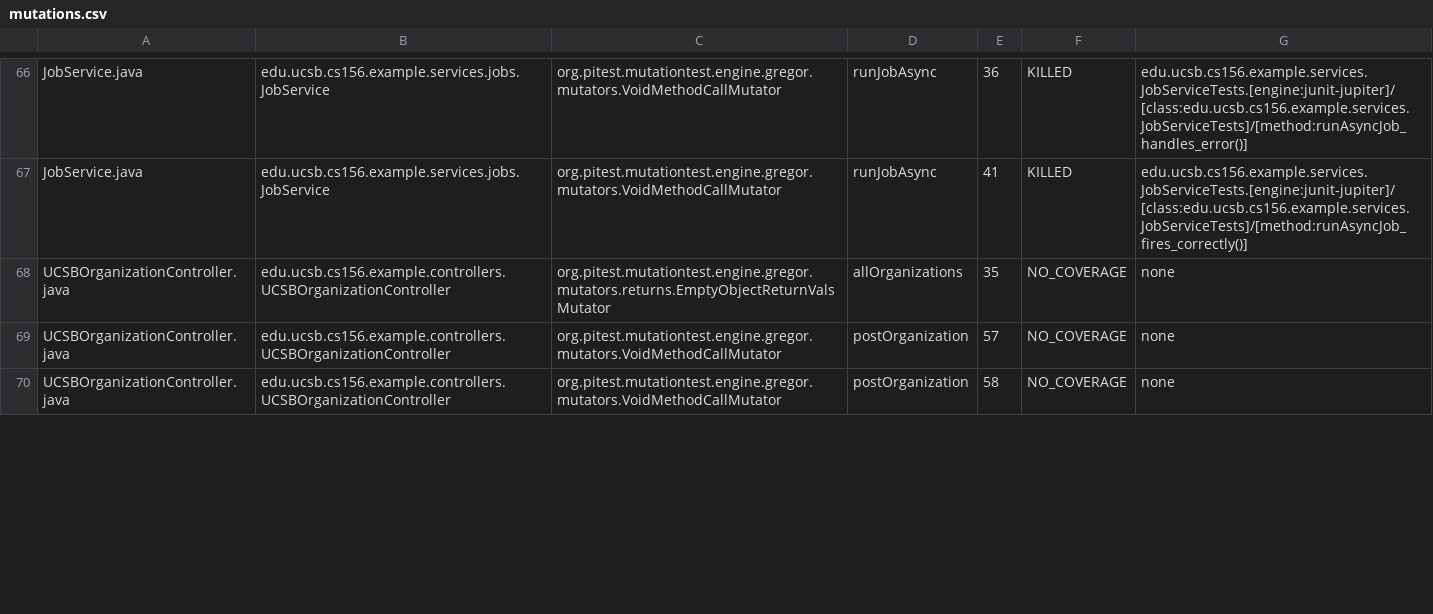
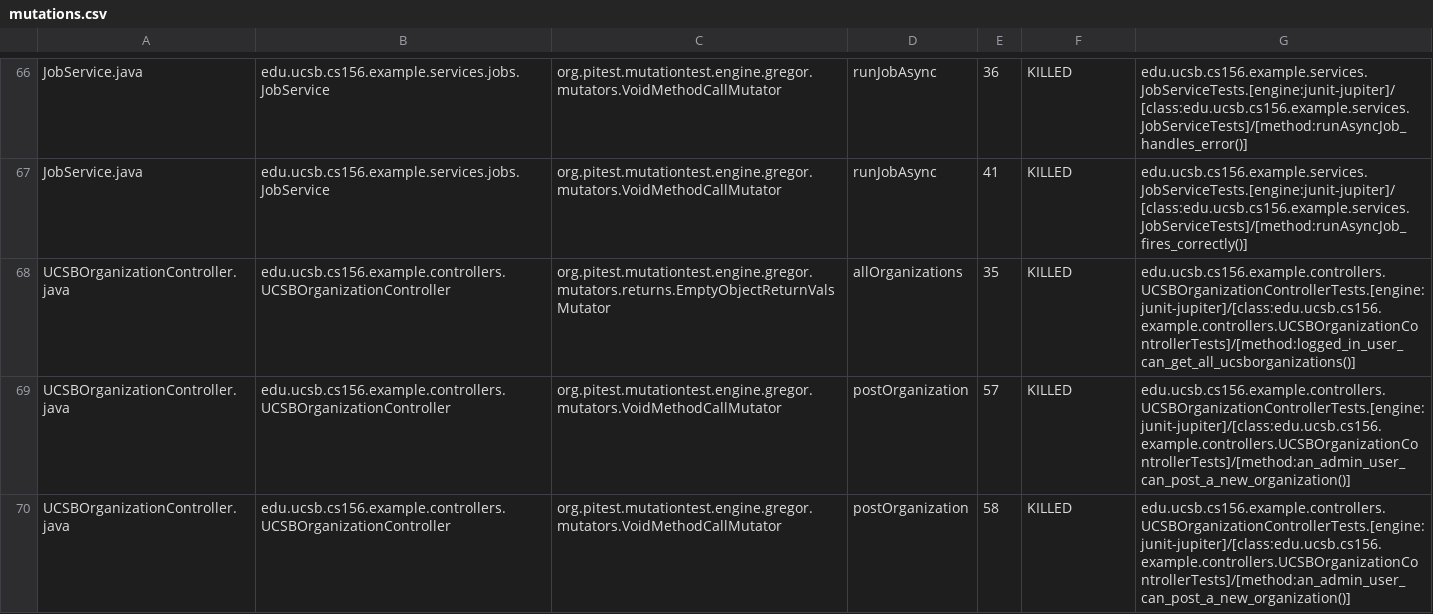
Before and after one commit to ucsb-cs156-f26/team01-f26-03, a CSV file: prs/54/pitest/mutations.csv, drawn as a sheet; only a part is shown, gaps mark what is left out; the diff covers the shown part only.

Commit message:
Deploying to gh-pages from @ ucsb-cs156-f26/team01-f26-03@61b69d1cf694a74f36efb63d61eb50f00a5f1c76 🚀

```diff
--- a/prs/54/pitest/mutations.csv
+++ b/prs/54/pitest/mutations.csv
@@ -67,4 +67,4 @@ JobService.java,edu.ucsb.cs156.example.services.jobs.JobService,org.pitest.mutat
 JobService.java,edu.ucsb.cs156.example.services.jobs.JobService,org.pitest.mutationtest.engine.gregor.mutators.VoidMethodCallMutator,runJobAsync,41,KILLED,edu.ucsb.cs156.example.services.JobServiceTests.[engine:junit-jupiter]/[class:edu.ucsb.cs156.example.services.JobServiceTests]/[method:runAsyncJob_fires_correctly()]
-UCSBOrganizationController.java,edu.ucsb.cs156.example.controllers.UCSBOrganizationController,org.pitest.mutationtest.engine.gregor.mutators.returns.EmptyObjectReturnValsMutator,allOrganizations,35,NO_COVERAGE,none
-UCSBOrganizationController.java,edu.ucsb.cs156.example.controllers.UCSBOrganizationController,org.pitest.mutationtest.engine.gregor.mutators.VoidMethodCallMutator,postOrganization,57,NO_COVERAGE,none
-UCSBOrganizationController.java,edu.ucsb.cs156.example.controllers.UCSBOrganizationController,org.pitest.mutationtest.engine.gregor.mutators.VoidMethodCallMutator,postOrganization,58,NO_COVERAGE,none
+UCSBOrganizationController.java,edu.ucsb.cs156.example.controllers.UCSBOrganizationController,org.pitest.mutationtest.engine.gregor.mutators.returns.EmptyObjectReturnValsMutator,allOrganizations,35,KILLED,edu.ucsb.cs156.example.controllers.UCSBOrganizationControllerTests.[engine:junit-jupiter]/[class:edu.ucsb.cs156.example.controllers.UCSBOrganizationControllerTests]/[method:logged_in_user_can_get_all_ucsborganizations()]
+UCSBOrganizationController.java,edu.ucsb.cs156.example.controllers.UCSBOrganizationController,org.pitest.mutationtest.engine.gregor.mutators.VoidMethodCallMutator,postOrganization,57,KILLED,edu.ucsb.cs156.example.controllers.UCSBOrganizationControllerTests.[engine:junit-jupiter]/[class:edu.ucsb.cs156.example.controllers.UCSBOrganizationControllerTests]/[method:an_admin_user_can_post_a_new_organization()]
+UCSBOrganizationController.java,edu.ucsb.cs156.example.controllers.UCSBOrganizationController,org.pitest.mutationtest.engine.gregor.mutators.VoidMethodCallMutator,postOrganization,58,KILLED,edu.ucsb.cs156.example.controllers.UCSBOrganizationControllerTests.[engine:junit-jupiter]/[class:edu.ucsb.cs156.example.controllers.UCSBOrganizationControllerTests]/[method:an_admin_user_can_post_a_new_organization()]
```
Also changed, not shown: 7 edited cells elsewhere in this file, 20 other files.
